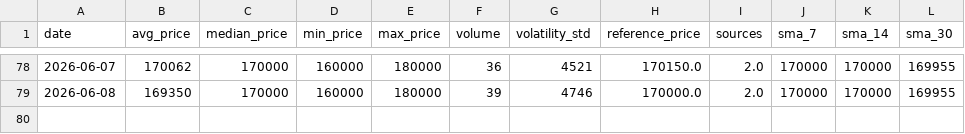
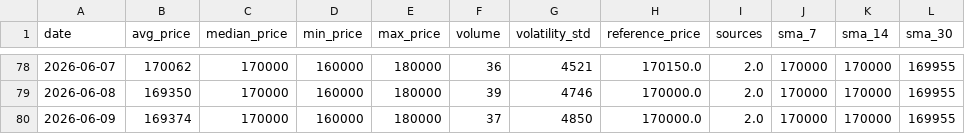
Before and after one commit to AbelV22/project-foundation, a CSV file: public/history_stats.csv, drawn as a sheet; only a part is shown, gaps mark what is left out.

```diff
--- a/public/history_stats.csv
+++ b/public/history_stats.csv
@@ -79 +79,2 @@ date,avg_price,median_price,min_price,max_price,volume,volatility_std,reference_
 2026-06-08,169350,170000,160000,180000,39,4746,170000.0,2.0,170000,170000,169955
+2026-06-09,169374,170000,160000,180000,37,4850,170000.0,2.0,170000,170000,169955
```
Also changed, not shown: 3 other files.
